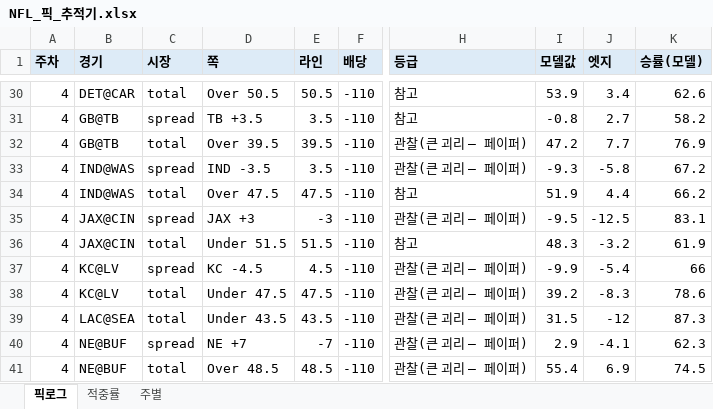
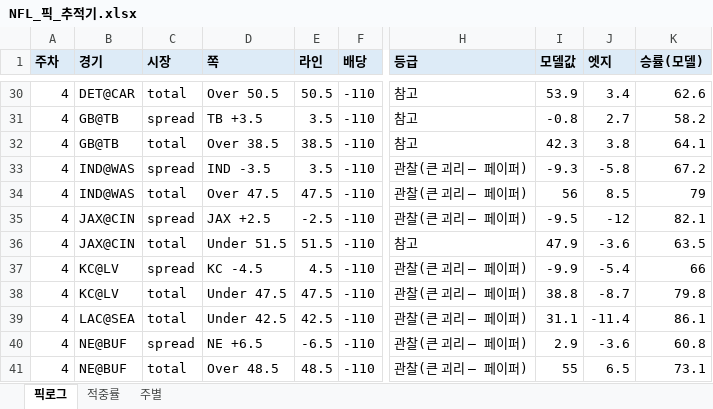
Before and after one commit to hyongdopaulyoon-sketch/hyongdopaulyoon-sketch-nfl-weekly, an Excel workbook: data/NFL_픽_추적기.xlsx, sheet 픽로그, drawn as a sheet; only a part is shown, gaps mark what is left out; values as stored, in another font and other column widths than the file's, no borders; the diff covers the shown part only; the diff names each change by its address in the sheet, - before the commit and + after, or states it on an @@ line.

```diff
--- a/data/NFL_픽_추적기.xlsx (sheet 픽로그)
+++ b/data/NFL_픽_추적기.xlsx (sheet 픽로그)
-D32 (쪽): Over 39.5
+D32 (쪽): Over 38.5
-E32 (라인): 39.5
+E32 (라인): 38.5
-H32 (등급): 관찰(큰 괴리 — 페이퍼)
+H32 (등급): 참고
-I32 (모델값): 47.2
+I32 (모델값): 42.3
-J32 (엣지): 7.7
+J32 (엣지): 3.8
-K32 (승률(모델)): 76.9
+K32 (승률(모델)): 64.1
-H34 (등급): 참고
+H34 (등급): 관찰(큰 괴리 — 페이퍼)
-I34 (모델값): 51.9
+I34 (모델값): 56
-J34 (엣지): 4.4
+J34 (엣지): 8.5
-K34 (승률(모델)): 66.2
+K34 (승률(모델)): 79
-D35 (쪽): JAX +3
+D35 (쪽): JAX +2.5
-E35 (라인): -3
+E35 (라인): -2.5
-J35 (엣지): -12.5
+J35 (엣지): -12
-K35 (승률(모델)): 83.1
+K35 (승률(모델)): 82.1
-I36 (모델값): 48.3
+I36 (모델값): 47.9
-J36 (엣지): -3.2
+J36 (엣지): -3.6
-K36 (승률(모델)): 61.9
+K36 (승률(모델)): 63.5
-I38 (모델값): 39.2
+I38 (모델값): 38.8
-J38 (엣지): -8.3
+J38 (엣지): -8.7
-K38 (승률(모델)): 78.6
+K38 (승률(모델)): 79.8
-D39 (쪽): Under 43.5
+D39 (쪽): Under 42.5
-E39 (라인): 43.5
+E39 (라인): 42.5
-I39 (모델값): 31.5
+I39 (모델값): 31.1
-J39 (엣지): -12
+J39 (엣지): -11.4
-K39 (승률(모델)): 87.3
+K39 (승률(모델)): 86.1
-D40 (쪽): NE +7
+D40 (쪽): NE +6.5
-E40 (라인): -7
+E40 (라인): -6.5
-J40 (엣지): -4.1
+J40 (엣지): -3.6
-K40 (승률(모델)): 62.3
+K40 (승률(모델)): 60.8
-I41 (모델값): 55.4
+I41 (모델값): 55
-J41 (엣지): 6.9
+J41 (엣지): 6.5
-K41 (승률(모델)): 74.5
+K41 (승률(모델)): 73.1
```
Also changed, not shown: 49 edited cells elsewhere in this sheet, sheet 적중률, 6 other files.
